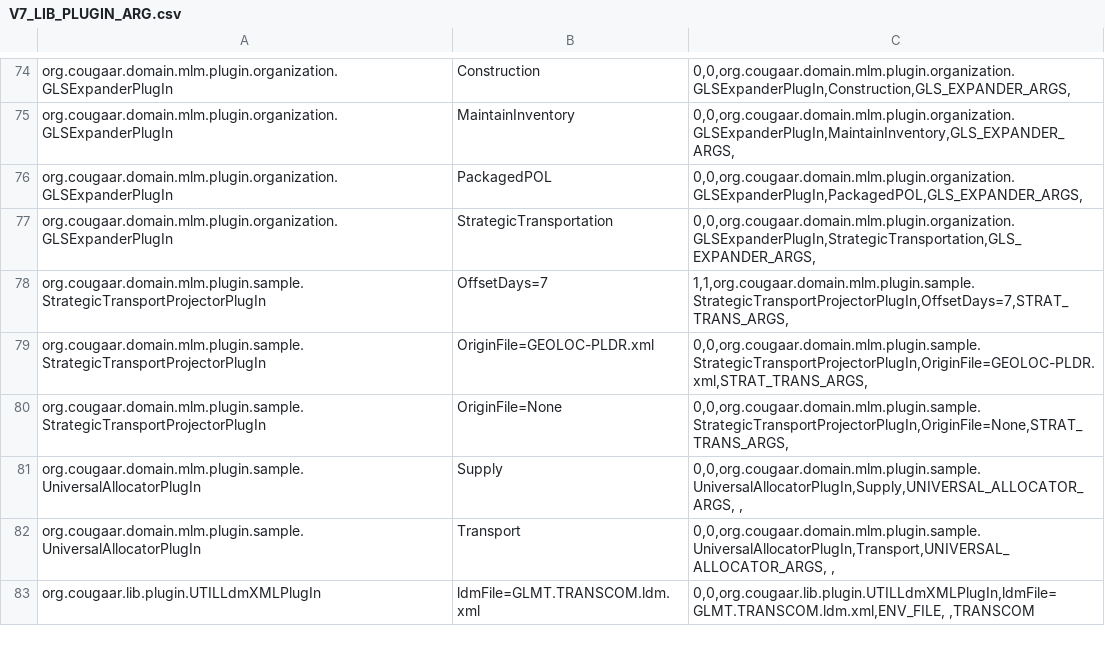
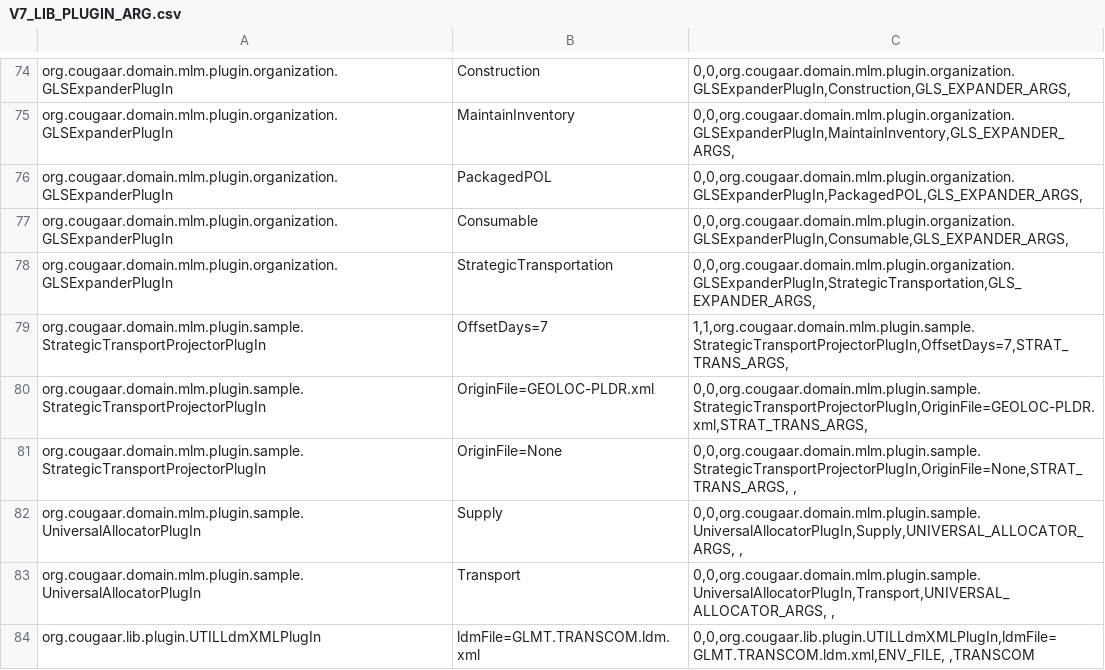
Before and after one commit to codeaudit/cougaar-csmart, a CSV file: csmart/data/cmt/data/V7_LIB_PLUGIN_ARG.csv, drawn as a sheet; only a part is shown, gaps mark what is left out.

```diff
--- a/csmart/data/cmt/data/V7_LIB_PLUGIN_ARG.csv
+++ b/csmart/data/cmt/data/V7_LIB_PLUGIN_ARG.csv
@@ -76,2 +76,3 @@ org.cougaar.domain.mlm.plugin.organization.GLSExpanderPlugIn|MaintainInventory|0
 org.cougaar.domain.mlm.plugin.organization.GLSExpanderPlugIn|PackagedPOL|0,0,org.cougaar.domain.mlm.plugin.organization.GLSExpanderPlugIn,PackagedPOL,GLS_EXPANDER_ARGS,
+org.cougaar.domain.mlm.plugin.organization.GLSExpanderPlugIn|Consumable|0,0,org.cougaar.domain.mlm.plugin.organization.GLSExpanderPlugIn,Consumable,GLS_EXPANDER_ARGS,
 org.cougaar.domain.mlm.plugin.organization.GLSExpanderPlugIn|StrategicTransportation|0,0,org.cougaar.domain.mlm.plugin.organization.GLSExpanderPlugIn,StrategicTransportation,GLS_EXPANDER_ARGS,
@@ -79,3 +80,3 @@ org.cougaar.domain.mlm.plugin.sample.StrategicTransportProjectorPlugIn|OffsetDay
 org.cougaar.domain.mlm.plugin.sample.StrategicTransportProjectorPlugIn|OriginFile=GEOLOC-PLDR.xml|0,0,org.cougaar.domain.mlm.plugin.sample.StrategicTransportProjectorPlugIn,OriginFile=GEOLOC-PLDR.xml,STRAT_TRANS_ARGS,
-org.cougaar.domain.mlm.plugin.sample.StrategicTransportProjectorPlugIn|OriginFile=None|0,0,org.cougaar.domain.mlm.plugin.sample.StrategicTransportProjectorPlugIn,OriginFile=None,STRAT_TRANS_ARGS,
+org.cougaar.domain.mlm.plugin.sample.StrategicTransportProjectorPlugIn|OriginFile=None|0,0,org.cougaar.domain.mlm.plugin.sample.StrategicTransportProjectorPlugIn,OriginFile=None,STRAT_TRANS_ARGS, ,
 org.cougaar.domain.mlm.plugin.sample.UniversalAllocatorPlugIn|Supply|0,0,org.cougaar.domain.mlm.plugin.sample.UniversalAllocatorPlugIn,Supply,UNIVERSAL_ALLOCATOR_ARGS, ,
```
Also changed, not shown: csmart/data/cmt/data/V7_CFW_CONTEXT_PLUGIN_ARG.csv, csmart/data/cmt/data/V7_CFW_GROUP_MEMBER.csv, 2 other files.
